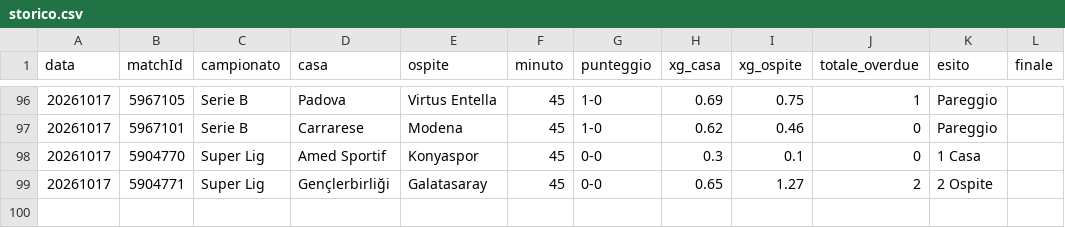
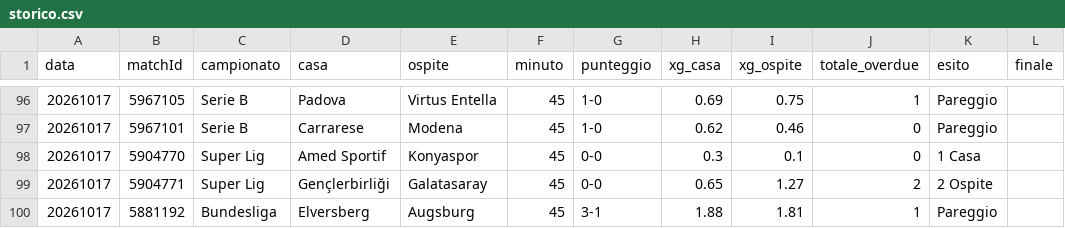
Before and after one commit to edbass1/xg-overdue-live, a CSV file: storico.csv, drawn as a sheet; only a part is shown, gaps mark what is left out.

```diff
--- a/storico.csv
+++ b/storico.csv
@@ -99 +99,2 @@ data;matchId;campionato;casa;ospite;minuto;punteggio;xg_casa;xg_ospite;totale_ov
 20261017;5904771;Super Lig;Gençlerbirliği;Galatasaray;45;0-0;0.65;1.27;2;2 Ospite;
+20261017;5881192;Bundesliga;Elversberg;Augsburg;45;3-1;1.88;1.81;1;Pareggio;
```
Also changed, not shown: 3 other files.
